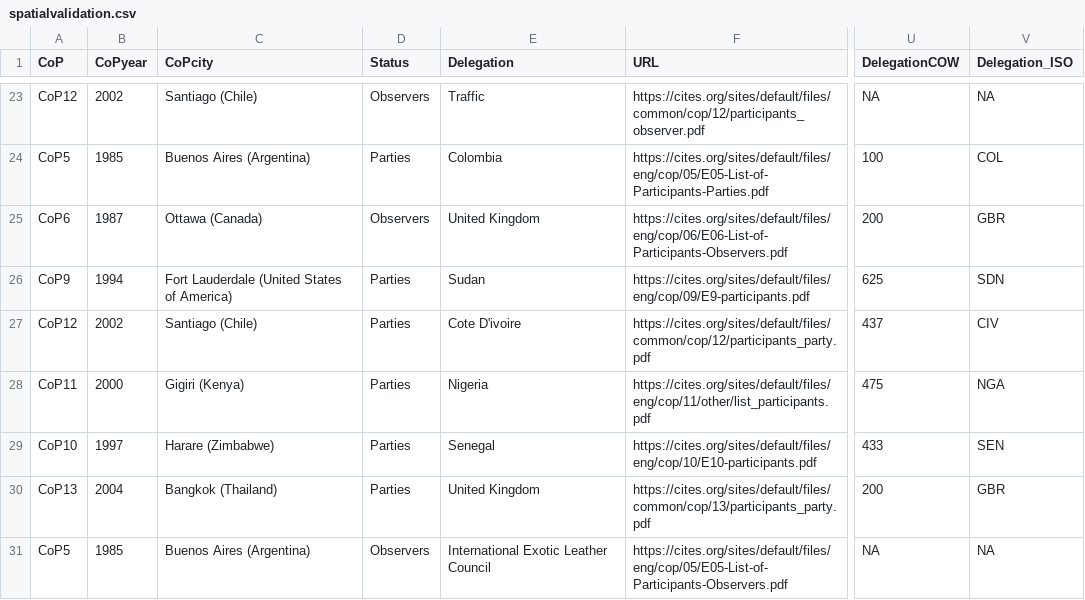
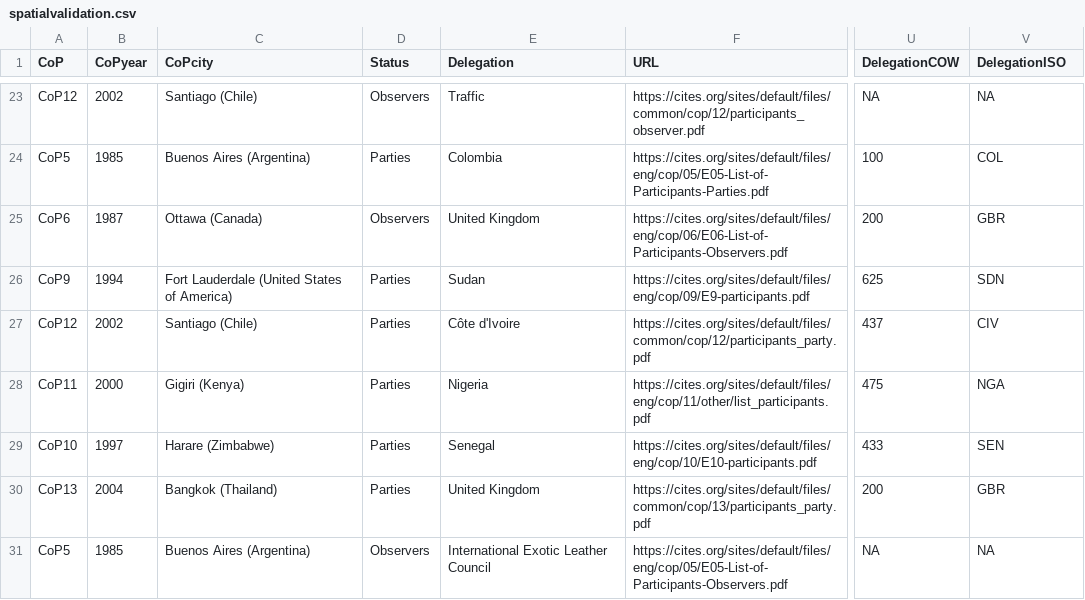
Before and after one commit to gayathri-emuru/CITES_Data, a CSV file: r_code/spatialvalidation.csv, drawn as a sheet; only a part is shown, gaps mark what is left out; the diff names each change by its address in the sheet, - before the commit and + after, or states it on an @@ line.

```diff
--- a/r_code/spatialvalidation.csv
+++ b/r_code/spatialvalidation.csv
-V1: Delegation_ISO
+V1: DelegationISO
-E27 (Delegation): Cote D'ivoire
+E27 (Delegation): Côte d'Ivoire
```
Also changed, not shown: 1 other file.
